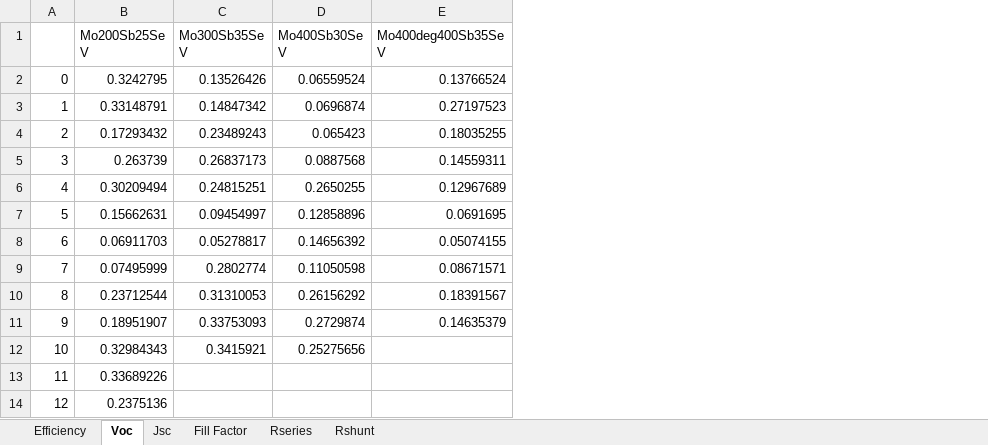
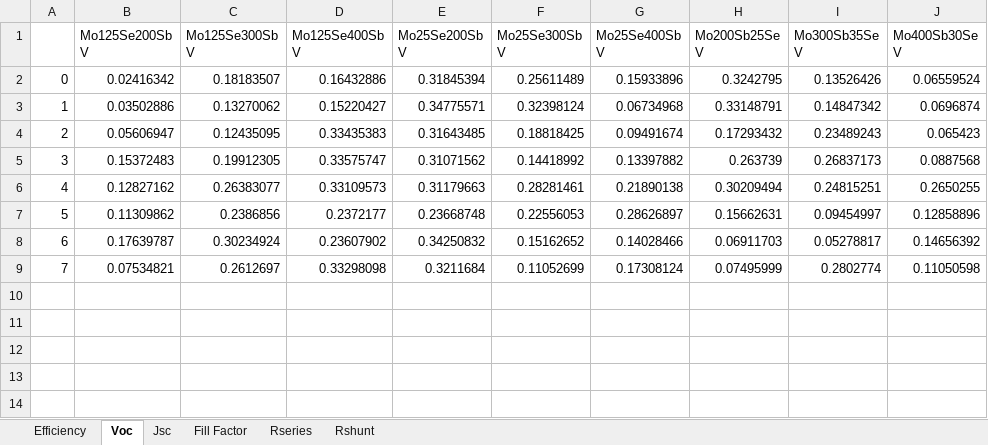
Before and after one commit to JotaP-183/Data_Analysis, an Excel workbook: EQE/Plots/Boxplot output_results.xlsx, sheet Voc, drawn as a sheet; values as stored, in another font and other column widths than the file's, no borders; removed rows and columns are numbered as before the commit, all else as after; the diff names each change by its address in the sheet, - before the commit and + after, or states it on an @@ line.

```diff
--- a/EQE/Plots/Boxplot output_results.xlsx (sheet Voc)
+++ b/EQE/Plots/Boxplot output_results.xlsx (sheet Voc)
+column B (Mo125Se200Sb V), rows 2-9: 0.02416342 | 0.03502886 | 0.05606947 | 0.15372483 | 0.12827162 | 0.11309862 | 0.17639787 | 0.07534821
+column C (Mo125Se300Sb V), rows 2-9: 0.18183507 | 0.13270062 | 0.12435095 | 0.19912305 | 0.26383077 | 0.2386856 | 0.30234924 | 0.2612697
+column D (Mo125Se400Sb V), rows 2-9: 0.16432886 | 0.15220427 | 0.33435383 | 0.33575747 | 0.33109573 | 0.2372177 | 0.23607902 | 0.33298098
+column E (Mo25Se200Sb V), rows 2-9: 0.31845394 | 0.34775571 | 0.31643485 | 0.31071562 | 0.31179663 | 0.23668748 | 0.34250832 | 0.3211684
+column F (Mo25Se300Sb V), rows 2-9: 0.25611489 | 0.32398124 | 0.18818425 | 0.14418992 | 0.28281461 | 0.22556053 | 0.15162652 | 0.11052699
+column G (Mo25Se400Sb V), rows 2-9: 0.15933896 | 0.06734968 | 0.09491674 | 0.13397882 | 0.21890138 | 0.28626897 | 0.14028466 | 0.17308124
-column E (Mo400deg400Sb35Se V), rows 2-9: 0.13766524 | 0.27197523 | 0.18035255 | 0.14559311 | 0.12967689 | 0.0691695 | 0.05074155 | 0.08671571
-row 10: 8 | 0.23712544 | 0.31310053 | 0.26156292 | 0.18391567
-row 11: 9 | 0.18951907 | 0.33753093 | 0.2729874 | 0.14635379
-row 12: 10 | 0.32984343 | 0.3415921 | 0.25275656
-row 13: 11 | 0.33689226
-row 14: 12 | 0.2375136
```
Also changed, not shown: sheet Fill Factor, sheet Jsc, sheet Efficiency, sheet Rseries, sheet Rshunt, EQE/Plots/Processed data from Results table.xlsx, EQE/Plots/best PCE JVs.xlsx, 34 other files.
